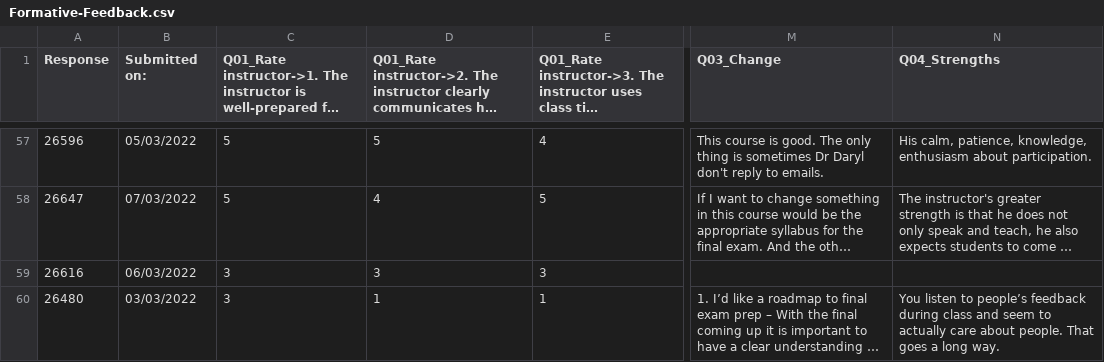
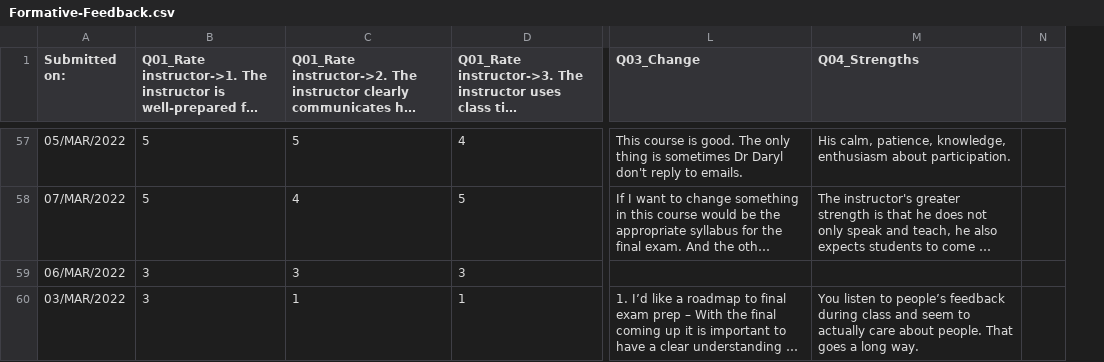
Before and after one commit to Parita-Amin/Parita-Amin.github.io, a CSV file: Formative-Feedback.csv, drawn as a sheet; only a part is shown, gaps mark what is left out; long unchanged cells end in …; removed rows and columns are numbered as before the commit, all else as after; the diff covers the shown part only; the diff names each change by its address in the sheet, - before the commit and + after, or states it on an @@ line.

```diff
--- a/Formative-Feedback.csv
+++ b/Formative-Feedback.csv
-column A (Response), rows 57-60: 26596 | 26647 | 26616 | 26480
+column N, empty
-A57 (Submitted on:): 05/03/2022
+A57 (Submitted on:): 05/MAR/2022
-A58 (Submitted on:): 07/03/2022
+A58 (Submitted on:): 07/MAR/2022
-A59 (Submitted on:): 06/03/2022
+A59 (Submitted on:): 06/MAR/2022
-A60 (Submitted on:): 03/03/2022
+A60 (Submitted on:): 03/MAR/2022
```
Also changed, not shown: 2 added rows, 2 removed rows and 53 edited cells elsewhere in this file.
